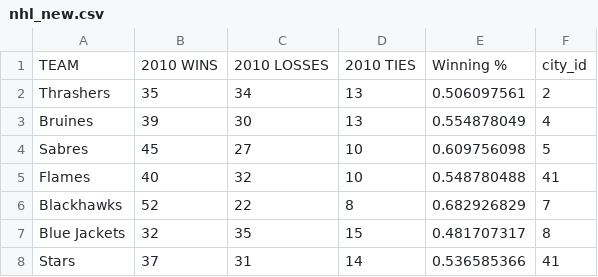
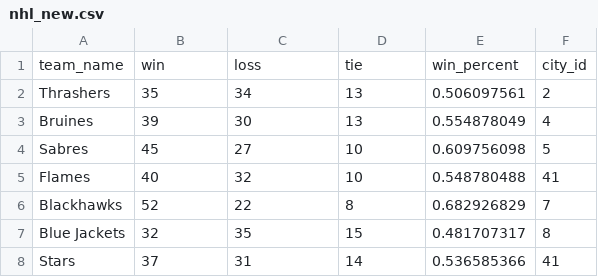
Before and after one commit to livillaranda/ETL_Project, a CSV file: nhl_new.csv, drawn as a sheet; only a part is shown.

```diff
--- a/nhl_new.csv
+++ b/nhl_new.csv
@@ -1,2 +1,2 @@
-TEAM,2010 WINS,2010 LOSSES,2010 TIES,Winning %,city_id
+team_name,win,loss,tie,win_percent,city_id
 Thrashers,35,34,13,0.506097561,2
```
Also changed, not shown: mlb_new.csv.
